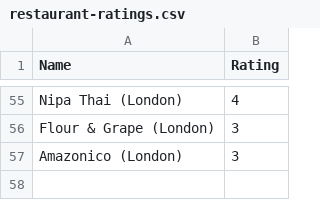
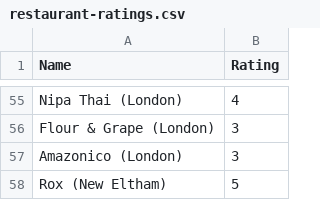
Before and after one commit to tnoel999888/movie-list, a CSV file: _data/restaurant-ratings.csv, drawn as a sheet; only a part is shown, gaps mark what is left out.

Commit message:
Update restaurant-ratings.csv

```diff
--- a/_data/restaurant-ratings.csv
+++ b/_data/restaurant-ratings.csv
@@ -57 +57,2 @@ Flour & Grape (London), 3
 Amazonico (London), 3
+Rox (New Eltham), 5
```
